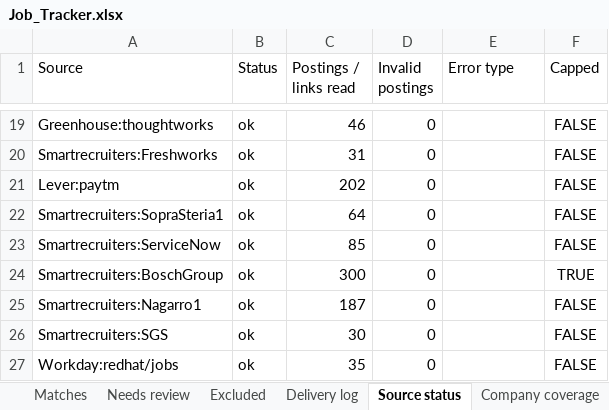
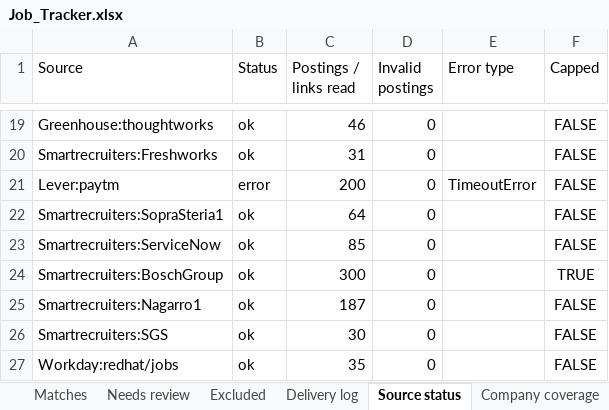
Before and after one commit to Sundharanandh/NAUKRI, an Excel workbook: Job_Tracker.xlsx, sheet Source status, drawn as a sheet; only a part is shown, gaps mark what is left out; values as stored, in another font and other column widths than the file's, no borders; the diff names each change by its address in the sheet, - before the commit and + after, or states it on an @@ line.

```diff
--- a/Job_Tracker.xlsx (sheet Source status)
+++ b/Job_Tracker.xlsx (sheet Source status)
-B21 (Status): ok
+B21 (Status): error
-C21 (Postings / links read): 202
+C21 (Postings / links read): 200
-E21 (Error type): (empty)
+E21 (Error type): TimeoutError
```
Also changed, not shown: sheet Delivery log, 2 other files.
